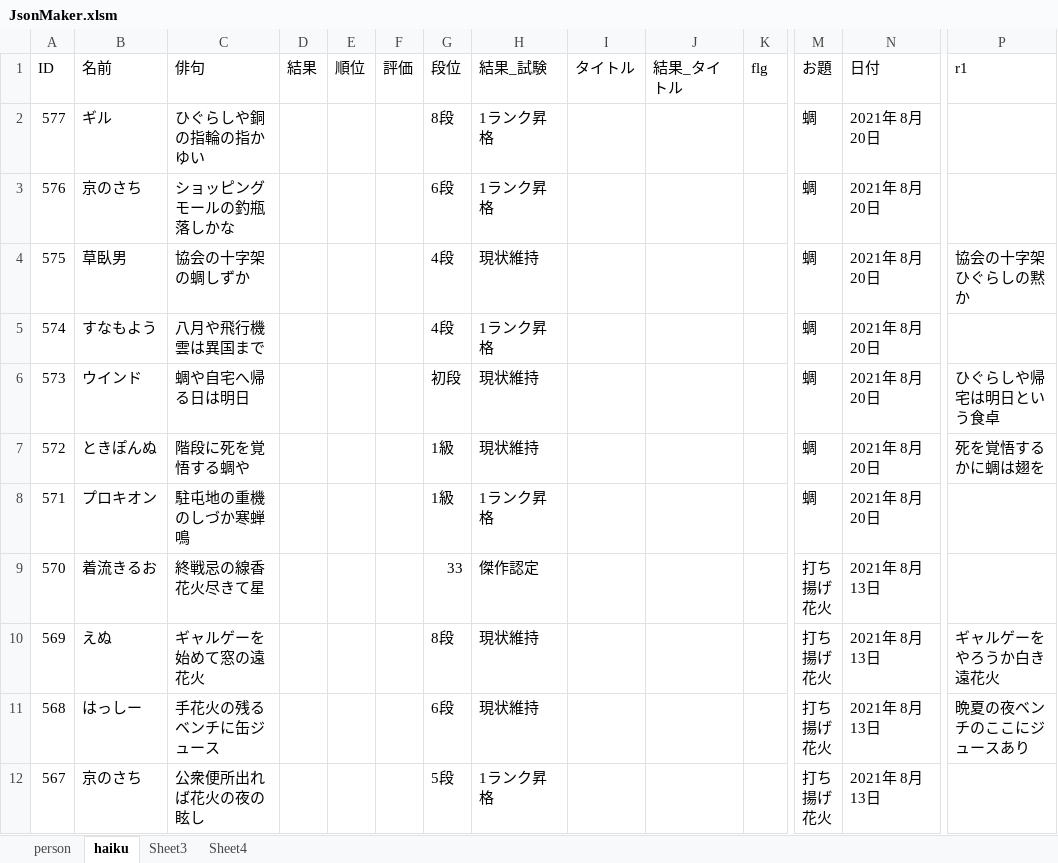
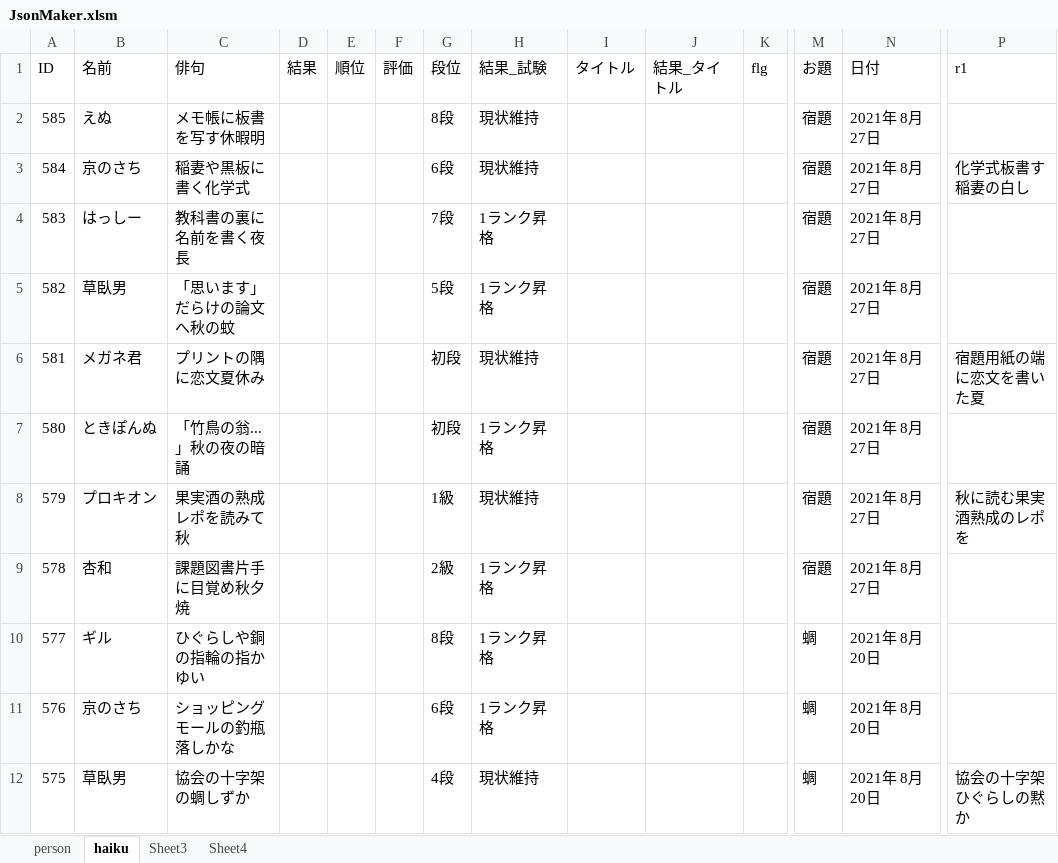
Before and after one commit to ghilgithub/prbt_rengo, an Excel workbook: JsonMaker.xlsm, sheet haiku, drawn as a sheet; only a part is shown, gaps mark what is left out; the shorter side is filled out with more unchanged rows; values as stored, in another font and other column widths than the file's, no borders; charts and pictures not drawn; rows hold the shown columns only; the diff names each change by its address in the sheet, - before the commit and + after, or states it on an @@ line.

```diff
--- a/JsonMaker.xlsm (sheet haiku)
+++ b/JsonMaker.xlsm (sheet haiku)
+row 2: 585 | えぬ | メモ帳に板書を写す休暇明 |  |  |  | 8段 | 現状維持 |  |  |  | 宿題 | 2021年 8月27日
+row 3: 584 | 京のさち | 稲妻や黒板に書く化学式 |  |  |  | 6段 | 現状維持 |  |  |  | 宿題 | 2021年 8月27日 | 化学式板書す稲妻の白し
+row 4: 583 | はっしー | 教科書の裏に名前を書く夜長 |  |  |  | 7段 | 1ランク昇格 |  |  |  | 宿題 | 2021年 8月27日
+row 5: 582 | 草臥男 | 「思います」だらけの論文へ秋の蚊 |  |  |  | 5段 | 1ランク昇格 |  |  |  | 宿題 | 2021年 8月27日
+row 6: 581 | メガネ君 | プリントの隅に恋文夏休み |  |  |  | 初段 | 現状維持 |  |  |  | 宿題 | 2021年 8月27日 | 宿題用紙の端に恋文を書いた夏
+row 7: 580 | ときぽんぬ | 「竹鳥の翁...」秋の夜の暗誦 |  |  |  | 初段 | 1ランク昇格 |  |  |  | 宿題 | 2021年 8月27日
+row 8: 579 | プロキオン | 果実酒の熟成レポを読みて秋 |  |  |  | 1級 | 現状維持 |  |  |  | 宿題 | 2021年 8月27日 | 秋に読む果実酒熟成のレポを
+row 9: 578 | 杏和 | 課題図書片手に目覚め秋夕焼 |  |  |  | 2級 | 1ランク昇格 |  |  |  | 宿題 | 2021年 8月27日
```
Also changed, not shown: sheet person, charts or pictures, 4 other files.
